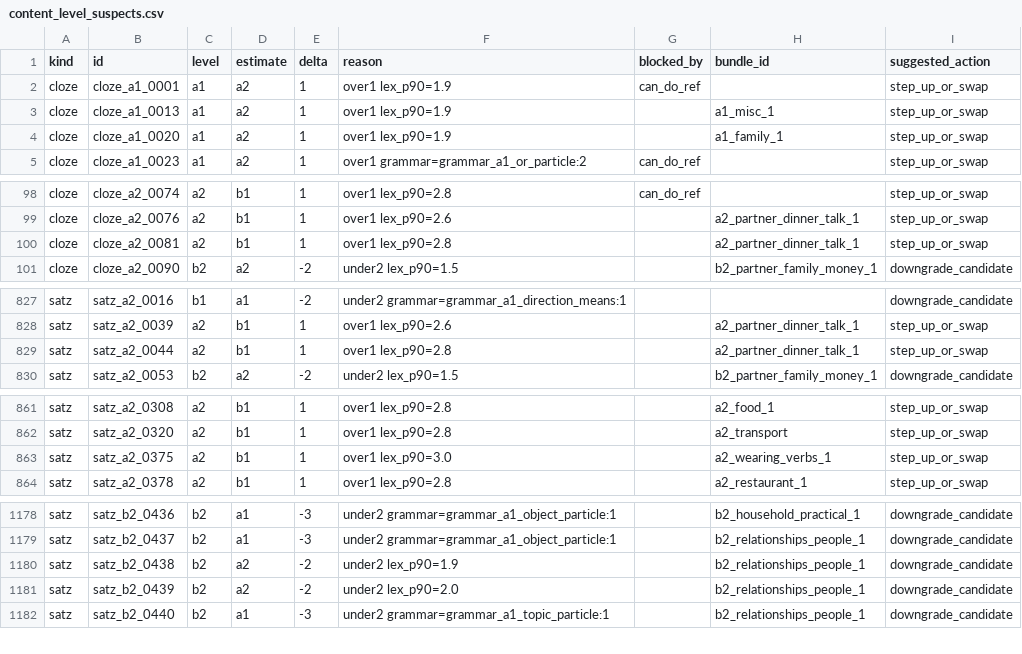
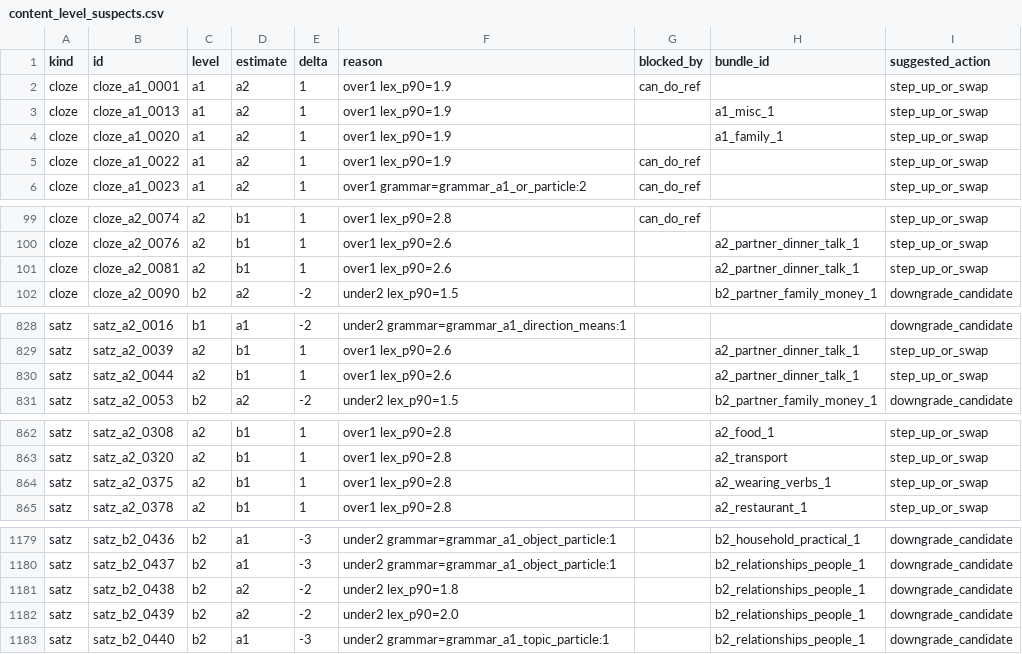
Before and after one commit to Sujin-Arin-DataWorld/ko_lernen_app, a CSV file: tool/content_level_suspects.csv, drawn as a sheet; only a part is shown, gaps mark what is left out; the diff covers the shown part only.

```diff
--- a/tool/content_level_suspects.csv
+++ b/tool/content_level_suspects.csv
@@ -4,2 +4,3 @@ cloze,cloze_a1_0013,a1,a2,1,over1 lex_p90=1.9,,a1_misc_1,step_up_or_swap
 cloze,cloze_a1_0020,a1,a2,1,over1 lex_p90=1.9,,a1_family_1,step_up_or_swap
+cloze,cloze_a1_0022,a1,a2,1,over1 lex_p90=1.9,can_do_ref,,step_up_or_swap
 cloze,cloze_a1_0023,a1,a2,1,over1 grammar=grammar_a1_or_particle:2,can_do_ref,,step_up_or_swap
@@ -99,3 +100,3 @@ cloze,cloze_a2_0074,a2,b1,1,over1 lex_p90=2.8,can_do_ref,,step_up_or_swap
 cloze,cloze_a2_0076,a2,b1,1,over1 lex_p90=2.6,,a2_partner_dinner_talk_1,step_up_or_swap
-cloze,cloze_a2_0081,a2,b1,1,over1 lex_p90=2.8,,a2_partner_dinner_talk_1,step_up_or_swap
+cloze,cloze_a2_0081,a2,b1,1,over1 lex_p90=2.6,,a2_partner_dinner_talk_1,step_up_or_swap
 cloze,cloze_a2_0090,b2,a2,-2,under2 lex_p90=1.5,,b2_partner_family_money_1,downgrade_candidate
@@ -828,3 +829,3 @@ satz,satz_a2_0016,b1,a1,-2,under2 grammar=grammar_a1_direction_means:1,,,downgra
 satz,satz_a2_0039,a2,b1,1,over1 lex_p90=2.6,,a2_partner_dinner_talk_1,step_up_or_swap
-satz,satz_a2_0044,a2,b1,1,over1 lex_p90=2.8,,a2_partner_dinner_talk_1,step_up_or_swap
+satz,satz_a2_0044,a2,b1,1,over1 lex_p90=2.6,,a2_partner_dinner_talk_1,step_up_or_swap
 satz,satz_a2_0053,b2,a2,-2,under2 lex_p90=1.5,,b2_partner_family_money_1,downgrade_candidate
@@ -862,3 +863,3 @@ satz,satz_a2_0308,a2,b1,1,over1 lex_p90=2.8,,a2_food_1,step_up_or_swap
 satz,satz_a2_0320,a2,b1,1,over1 lex_p90=2.8,,a2_transport,step_up_or_swap
-satz,satz_a2_0375,a2,b1,1,over1 lex_p90=3.0,,a2_wearing_verbs_1,step_up_or_swap
+satz,satz_a2_0375,a2,b1,1,over1 lex_p90=2.8,,a2_wearing_verbs_1,step_up_or_swap
 satz,satz_a2_0378,a2,b1,1,over1 lex_p90=2.8,,a2_restaurant_1,step_up_or_swap
@@ -1179,3 +1180,3 @@ satz,satz_b2_0436,b2,a1,-3,under2 grammar=grammar_a1_object_particle:1,,b2_house
 satz,satz_b2_0437,b2,a1,-3,under2 grammar=grammar_a1_object_particle:1,,b2_relationships_people_1,downgrade_candidate
-satz,satz_b2_0438,b2,a2,-2,under2 lex_p90=1.9,,b2_relationships_people_1,downgrade_candidate
+satz,satz_b2_0438,b2,a2,-2,under2 lex_p90=1.8,,b2_relationships_people_1,downgrade_candidate
 satz,satz_b2_0439,b2,a2,-2,under2 lex_p90=2.0,,b2_relationships_people_1,downgrade_candidate
```
Also changed, not shown: 1 edited cell elsewhere in this file, 6 other files.
